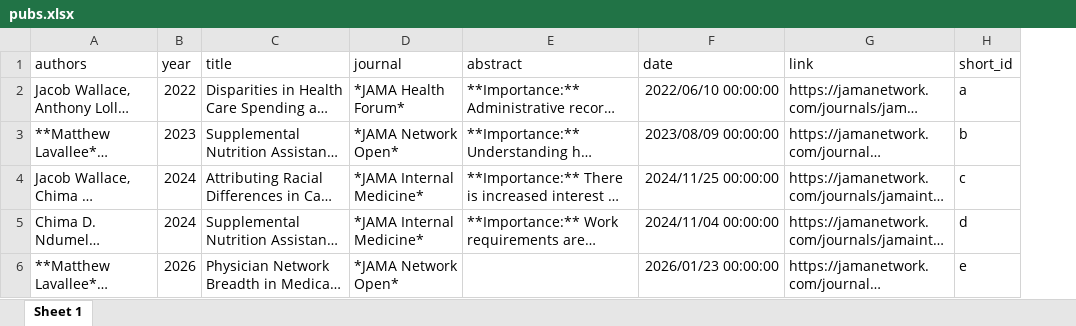
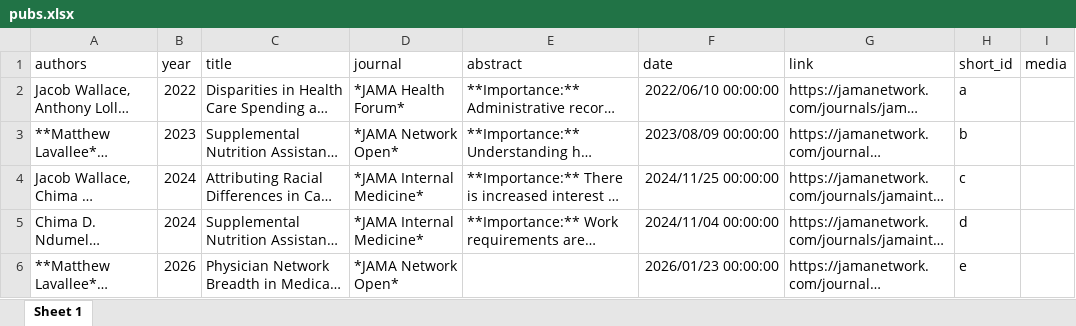
Before and after one commit to MatthewLavallee/matthewlavallee.github.io, an Excel workbook: pubs/pubs.xlsx, sheet Sheet 1, drawn as a sheet; only a part is shown; long unchanged cells end in …; values as stored, in another font and other column widths than the file's, no borders; the diff names each change by its address in the sheet, - before the commit and + after, or states it on an @@ line.

```diff
--- a/pubs/pubs.xlsx (sheet Sheet 1)
+++ b/pubs/pubs.xlsx (sheet Sheet 1)
+column I (media), empty
```
Also changed, not shown: 13 other files.
